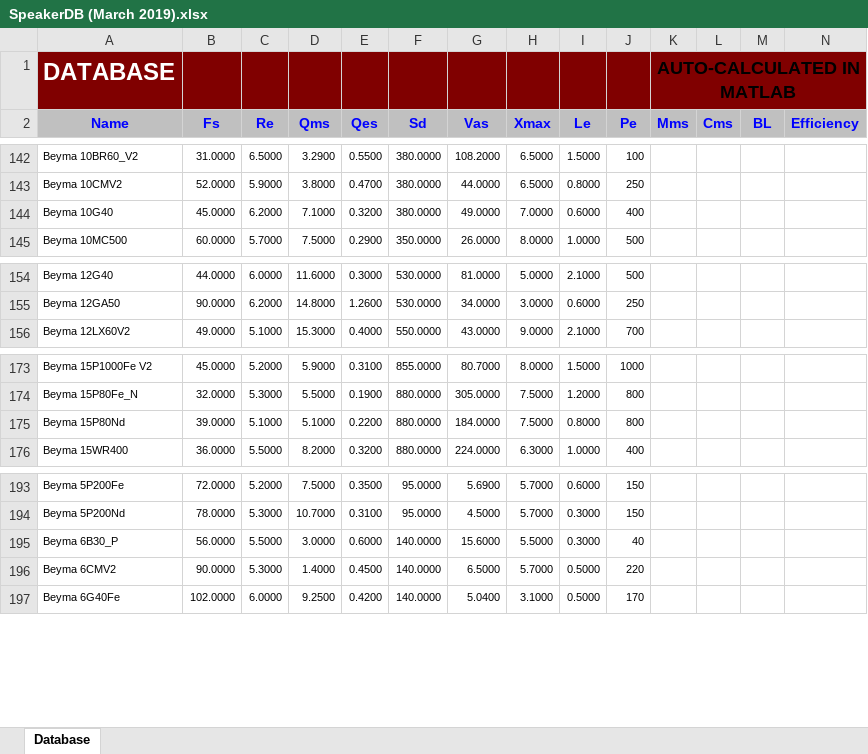
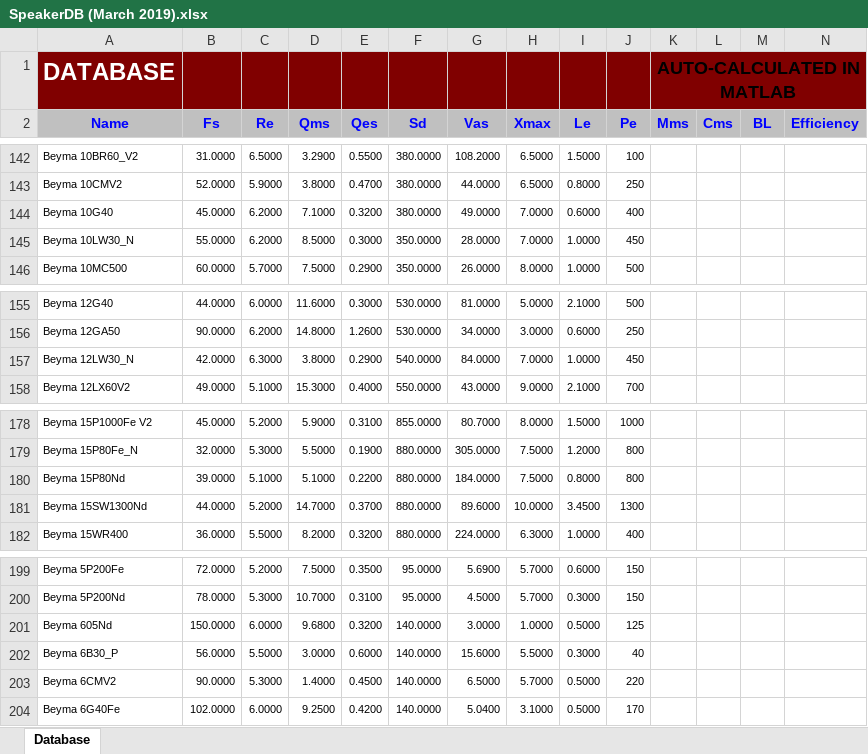
Before and after one commit to jmrplens/LoVE-BASS, an Excel workbook: Speaker DB/SpeakerDB (March 2019).xlsx, sheet Database, drawn as a sheet; only a part is shown, gaps mark what is left out; values as stored, in another font and other column widths than the file's, no borders; rows hold the shown columns only; the diff covers the shown part only; the diff names each change by its address in the sheet, - before the commit and + after, or states it on an @@ line.

```diff
--- a/Speaker DB/SpeakerDB (March 2019).xlsx (sheet Database)
+++ b/Speaker DB/SpeakerDB (March 2019).xlsx (sheet Database)
+row 145: Beyma 10LW30_N | 55.0000 | 6.2000 | 8.5000 | 0.3000 | 350.0000 | 28.0000 | 7.0000 | 1.0000 | 450
+row 157: Beyma 12LW30_N | 42.0000 | 6.3000 | 3.8000 | 0.2900 | 540.0000 | 84.0000 | 7.0000 | 1.0000 | 450
+row 181: Beyma 15SW1300Nd | 44.0000 | 5.2000 | 14.7000 | 0.3700 | 880.0000 | 89.6000 | 10.0000 | 3.4500 | 1300
+row 201: Beyma 605Nd | 150.0000 | 6.0000 | 9.6800 | 0.3200 | 140.0000 | 3.0000 | 1.0000 | 0.5000 | 125
```
Also changed, not shown: 9 added rows elsewhere in this sheet, include/SpeakerDB Default.xlsx.
